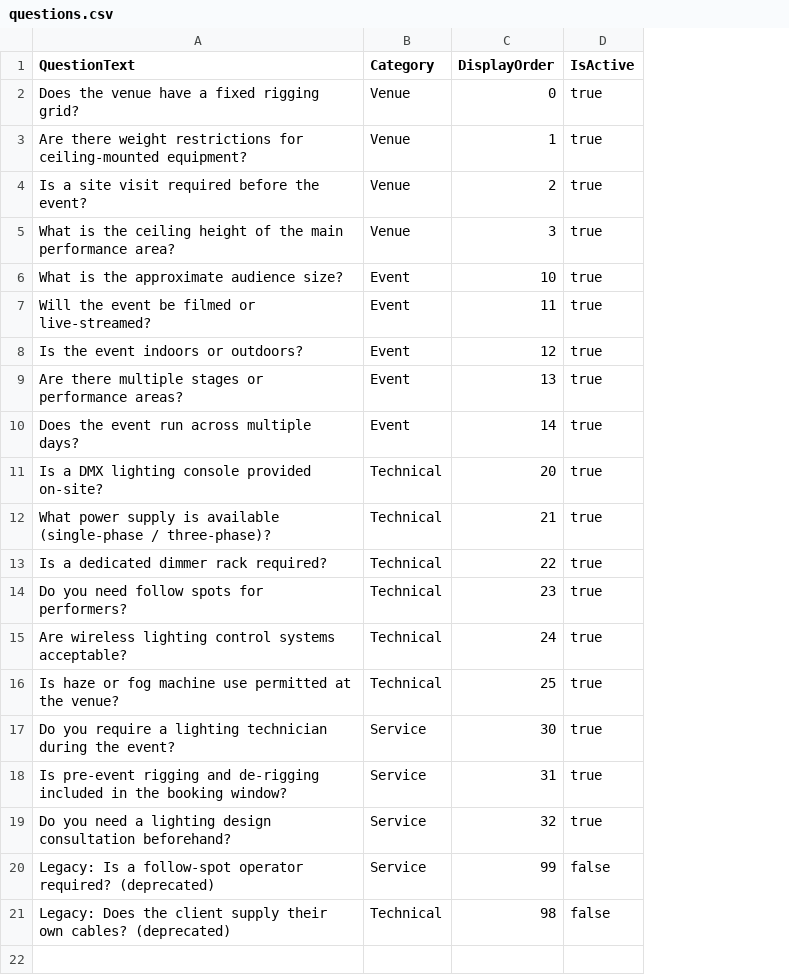
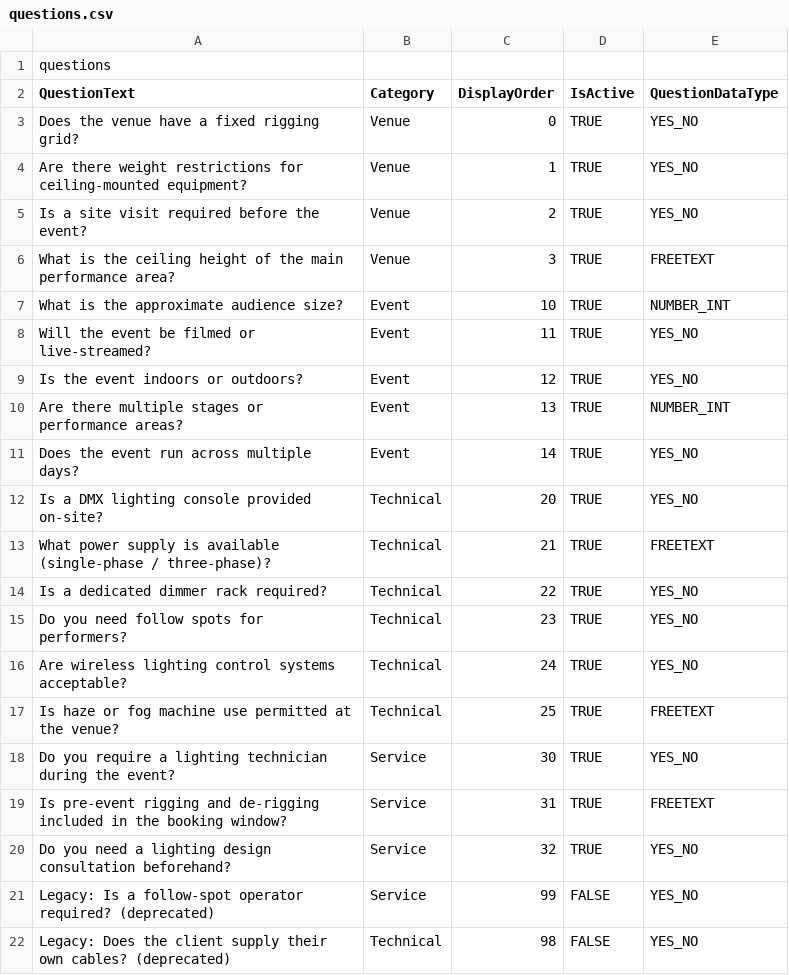
Before and after one commit to LeBraveLittleToaster/ArtnetSender, a CSV file: LumenForgeServer/LumenForgeServer/Common/Database/Seeding/Data/questions.csv, drawn as a sheet; addresses are those after the commit; the diff names each change by its address in the sheet, - before the commit and + after, or states it on an @@ line.

Commit message:
Add rental questions & answers support
Introduce question/answer model and plumbing so rentals can include form questions and captured answers. Adds QuestionDataType enum, Question and Answer fields/relations, EF configurations (indexes, FKs, unique constraint), repository and service (IQuestionRepository, QuestionRepository, QuestionService), controller endpoint for random questions, DTOs/views for questions and answers, and form input DTO. Seed data CSV updated and seeder enhanced to parse question data types. CreateRental handler and related action/service/test code updated to validate/parse QA sets, map answers into Rental, and load question IDs; RentalProcessRepository now includes Answers when loading processes. Also register QuestionRepository/Service in DI and update unit tests and view mappings accordingly.

```diff
--- a/LumenForgeServer/LumenForgeServer/Common/Database/Seeding/Data/questions.csv
+++ b/LumenForgeServer/LumenForgeServer/Common/Database/Seeding/Data/questions.csv
+column E (QuestionDataType), rows 3-22: YES_NO | YES_NO | YES_NO | FREETEXT | NUMBER_INT | YES_NO | YES_NO | NUMBER_INT | YES_NO | YES_NO | FREETEXT | YES_NO | YES_NO | YES_NO | FREETEXT | YES_NO | FREETEXT | YES_NO | YES_NO | YES_NO
+row 1: questions
-D3:D20 (IsActive): true
+D3:D20 (IsActive): TRUE
-D21:D22 (IsActive): false
+D21:D22 (IsActive): FALSE
```
Also changed, not shown: 29 other files.
